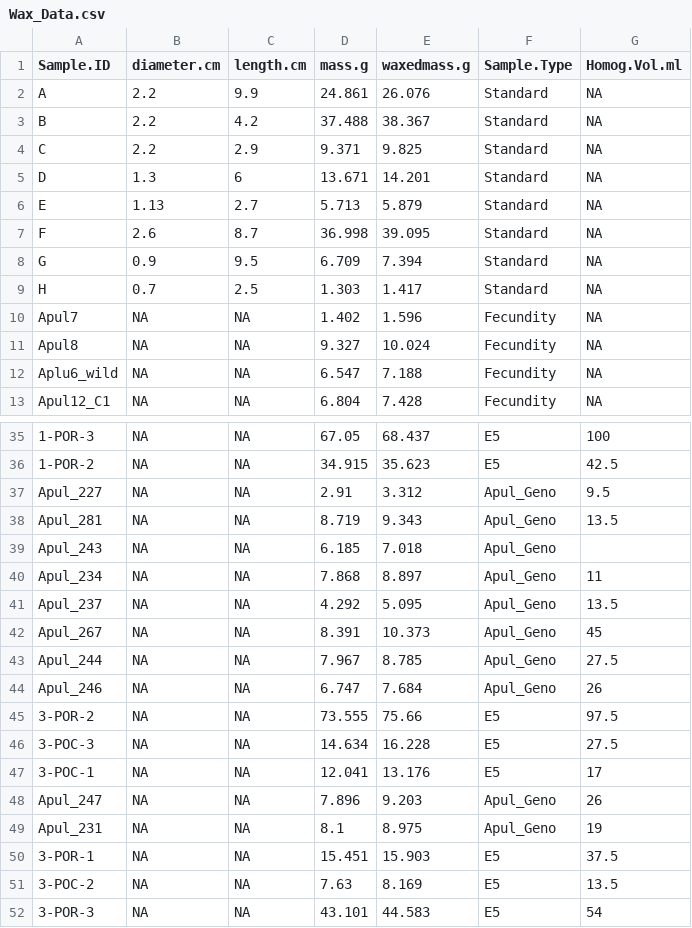
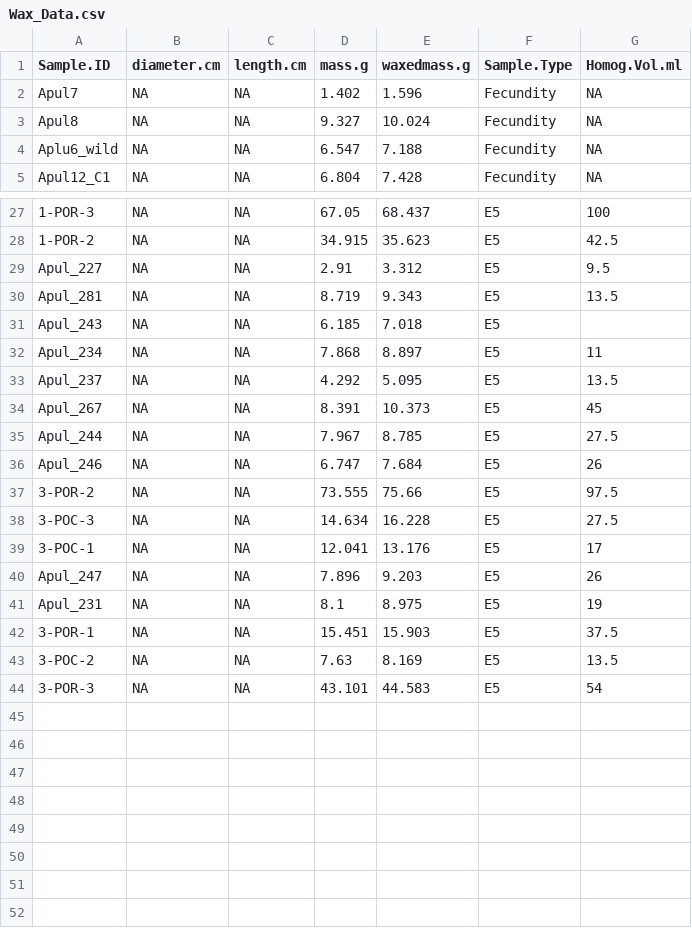
Before and after one commit to hputnam/E5_ROL, a CSV file: RAnalysis/Data/Wax_Data.csv, drawn as a sheet; only a part is shown, gaps mark what is left out; removed rows and columns are numbered as before the commit, all else as after; the diff names each change by its address in the sheet, - before the commit and + after, or states it on an @@ line.

Commit message:
updated phys data and scripts

```diff
--- a/RAnalysis/Data/Wax_Data.csv
+++ b/RAnalysis/Data/Wax_Data.csv
-row 2: A | 2.2 | 9.9 | 24.861 | 26.076 | Standard | NA
-row 3: B | 2.2 | 4.2 | 37.488 | 38.367 | Standard | NA
-row 4: C | 2.2 | 2.9 | 9.371 | 9.825 | Standard | NA
-row 5: D | 1.3 | 6 | 13.671 | 14.201 | Standard | NA
-row 6: E | 1.13 | 2.7 | 5.713 | 5.879 | Standard | NA
-row 7: F | 2.6 | 8.7 | 36.998 | 39.095 | Standard | NA
-row 8: G | 0.9 | 9.5 | 6.709 | 7.394 | Standard | NA
-row 9: H | 0.7 | 2.5 | 1.303 | 1.417 | Standard | NA
-F29:F36 (Sample.Type): Apul_Geno
+F29:F36 (Sample.Type): E5
-F40:F41 (Sample.Type): Apul_Geno
+F40:F41 (Sample.Type): E5
```
Also changed, not shown: 15 other files.
